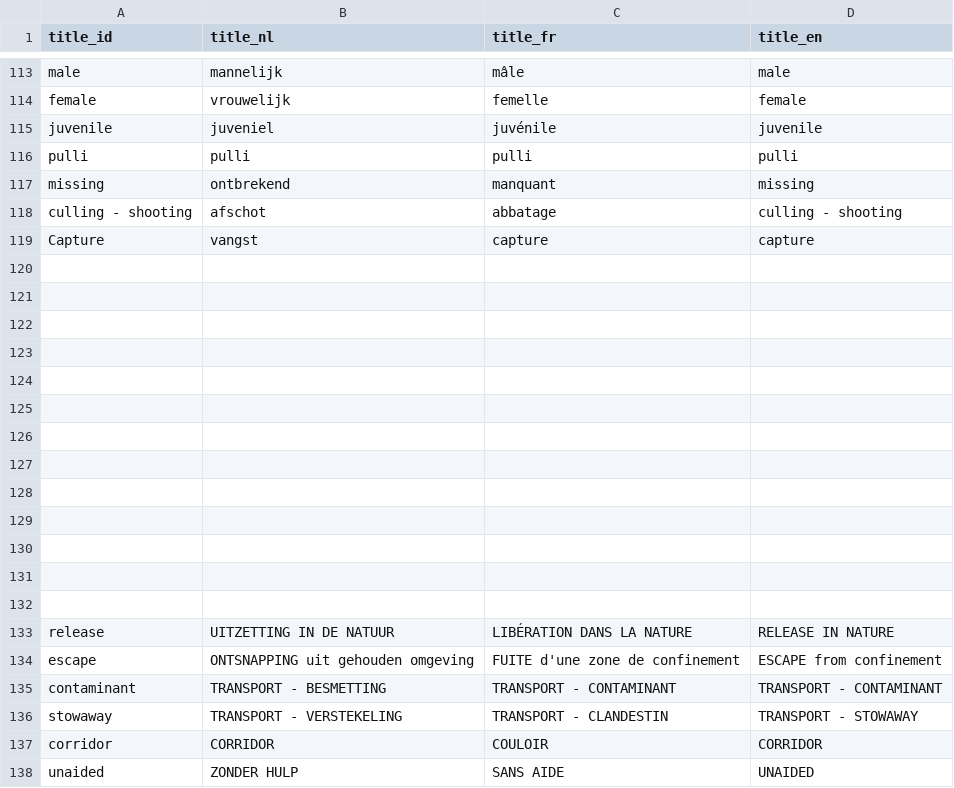
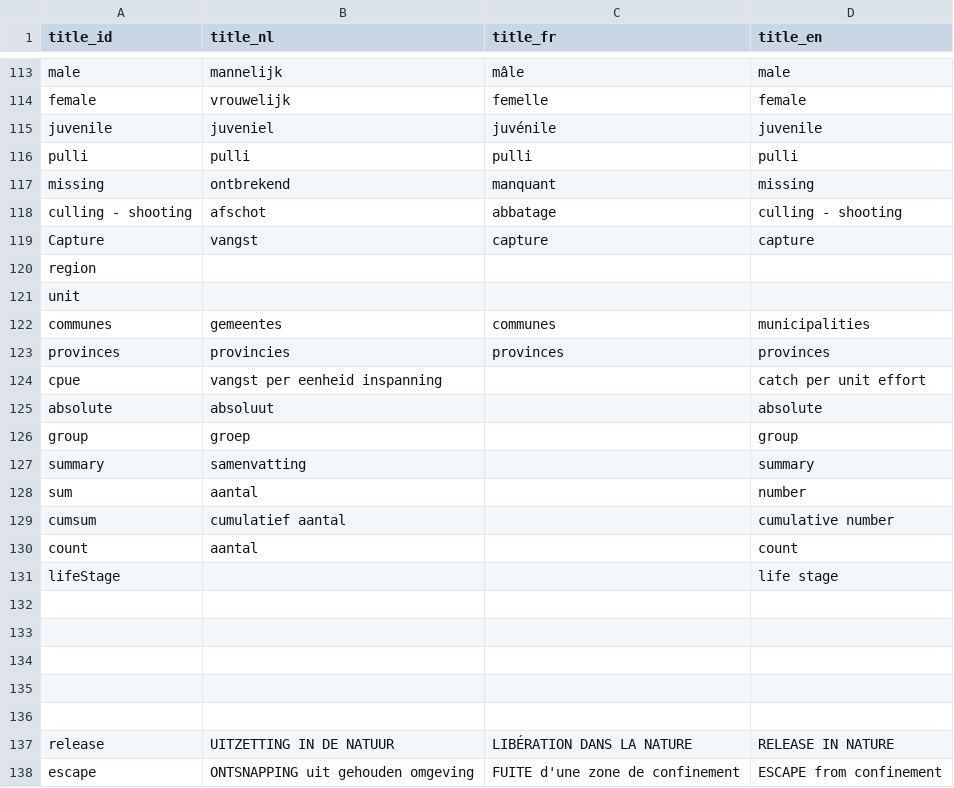
Before and after one commit to inbo/alien-species-portal, a CSV file: alienSpecies/inst/extdata/translations.csv, drawn as a sheet; only a part is shown, gaps mark what is left out; the shorter side is filled out with more unchanged rows.

Commit message:
update colors #28 + add translations #30

```diff
--- a/alienSpecies/inst/extdata/translations.csv
+++ b/alienSpecies/inst/extdata/translations.csv
@@ -119,10 +119,14 @@ culling - shooting;afschot;abbatage;culling - shooting
 Capture;vangst;capture;capture
-;;;
-;;;
-;;;
-;;;
-;;;
-;;;
-;;;
-;;;
+region;;;
+unit;;;
+communes;gemeentes;communes;municipalities
+provinces;provincies;provinces;provinces
+cpue;vangst per eenheid inspanning;;catch per unit effort
+absolute;absoluut;;absolute
+group;groep;;group
+summary;samenvatting;;summary
+sum;aantal;;number
+cumsum;cumulatief aantal;;cumulative number
+count;aantal;;count
+lifeStage;;;life stage
 ;;;
```
Also changed, not shown: 1 other file.
